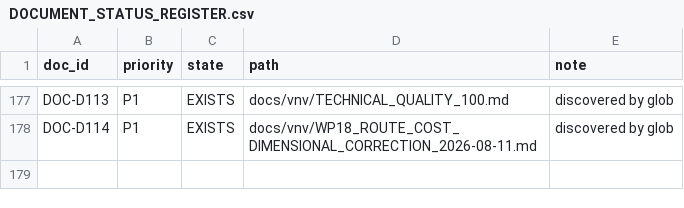
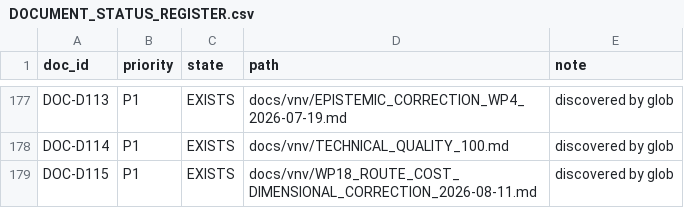
Before and after one commit to neuron7x/sapolsky-behave-layers, a CSV file: docs/vnv/DOCUMENT_STATUS_REGISTER.csv, drawn as a sheet; only a part is shown, gaps mark what is left out; the diff covers the shown part only; the diff names each change by its address in the sheet, - before the commit and + after, or states it on an @@ line.

```diff
--- a/docs/vnv/DOCUMENT_STATUS_REGISTER.csv
+++ b/docs/vnv/DOCUMENT_STATUS_REGISTER.csv
-D177 (path): docs/vnv/TECHNICAL_QUALITY_100.md
+D177 (path): docs/vnv/EPISTEMIC_CORRECTION_WP4_2026-07-19.md
-D178 (path): docs/vnv/WP18_ROUTE_COST_DIMENSIONAL_CORRECTION_2026-08-11.md
+D178 (path): docs/vnv/TECHNICAL_QUALITY_100.md
+row 179: DOC-D115 | P1 | EXISTS | docs/vnv/WP18_ROUTE_COST_DIMENSIONAL_CORRECTION_2026-08-11.md | discovered by glob
```
Also changed, not shown: 27 edited cells elsewhere in this file, 1 other file.
